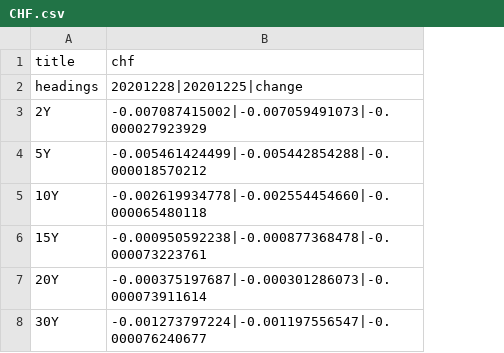
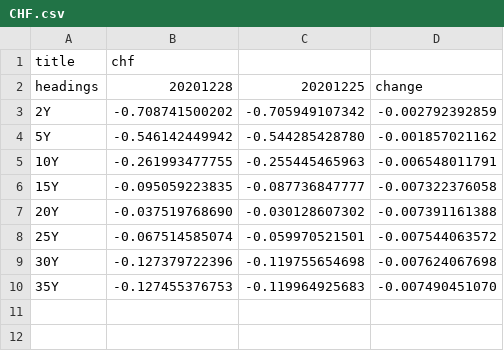
Before and after one commit to WhiteRose7-pretty/treasury, a CSV file: treasury/app/media/currency_data/CHF.csv, drawn as a sheet; removed rows and columns are numbered as before the commit, all else as after; the diff names each change by its address in the sheet, - before the commit and + after, or states it on an @@ line.

```diff
--- a/treasury/app/media/currency_data/CHF.csv
+++ b/treasury/app/media/currency_data/CHF.csv
-column B, rows 1-8: chf | 20201228|20201225|change | -0.007087415002|-0.007059491073|-0.000027923929 | -0.005461424499|-0.005442854288|-0.000018570212 | -0.002619934778|-0.002554454660|-0.000065480118 | -0.000950592238|-0.000877368478|-0.000073223761 | -0.000375197687|-0.000301286073|-0.000073911614 | -0.001273797224|-0.001197556547|-0.000076240677
+column B, rows 1-7: chf | 20201228 | -0.708741500202 | -0.546142449942 | -0.261993477755 | -0.095059223835 | -0.037519768690; row 9: -0.127379722396
+column C, rows 2-7: 20201225 | -0.705949107342 | -0.544285428780 | -0.255445465963 | -0.087736847777 | -0.030128607302; row 9: -0.119755654698
+column D, rows 2-7: change | -0.002792392859 | -0.001857021162 | -0.006548011791 | -0.007322376058 | -0.007391161388; row 9: -0.007624067698
+row 8: 25Y | -0.067514585074 | -0.059970521501 | -0.007544063572
+row 10: 35Y | -0.127455376753 | -0.119964925683 | -0.007490451070
```
Also changed, not shown: treasury/app/media/currency_data/EUR.csv, treasury/app/media/currency_data/GBP.csv, 4 other files.
